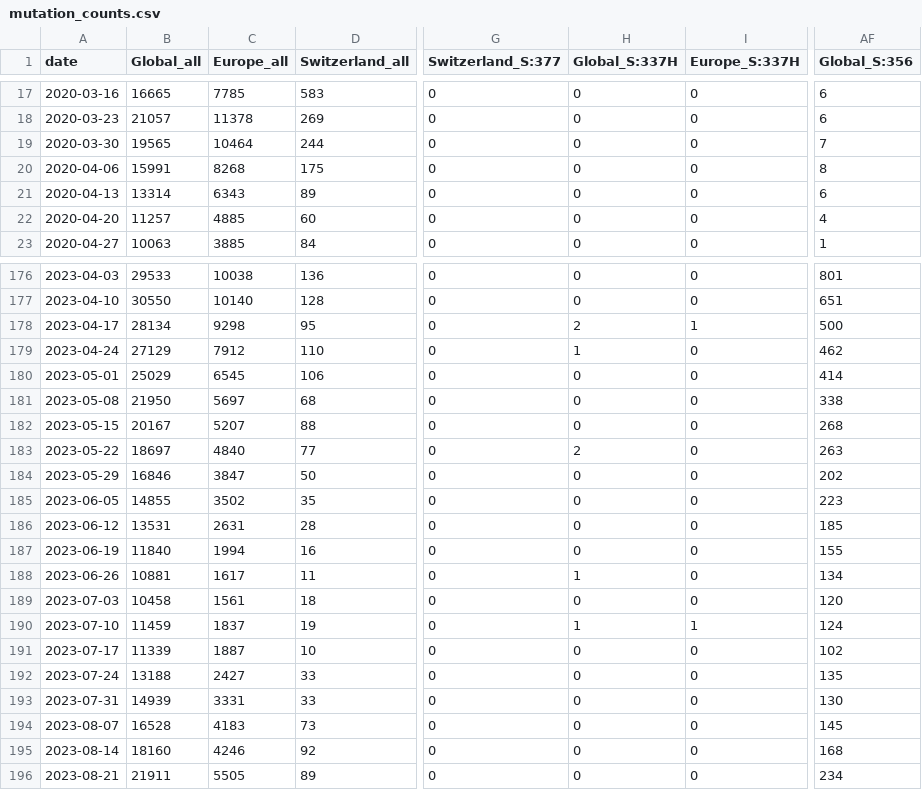
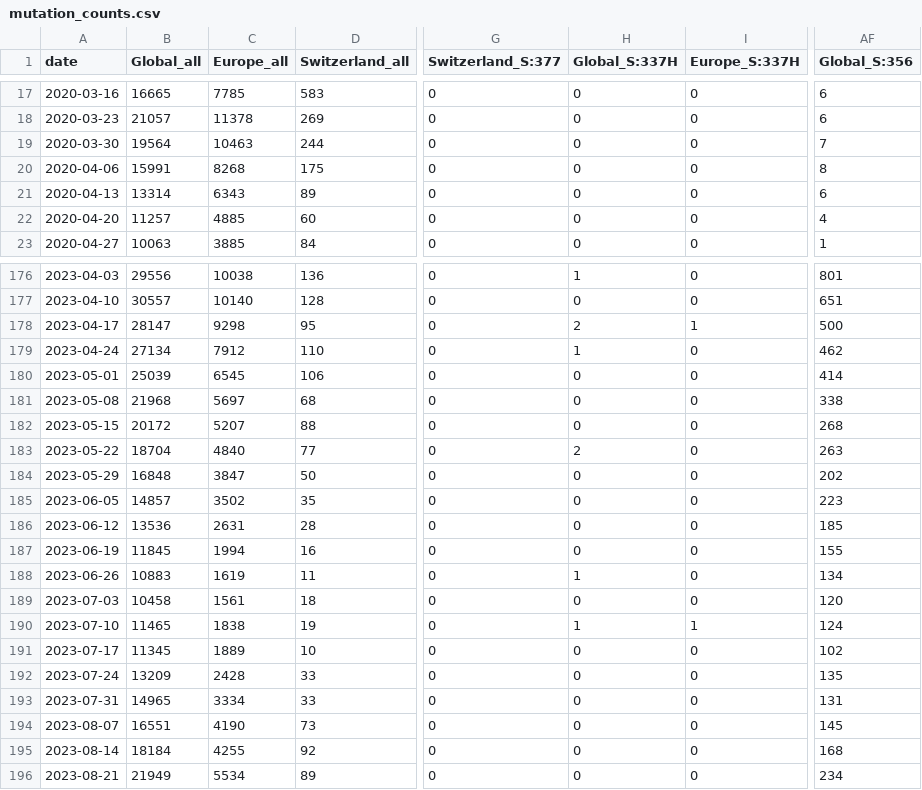
Before and after one commit to CovSeqCH/SequencingStats_and_Variants, a CSV file: data/mutation_counts.csv, drawn as a sheet; only a part is shown, gaps mark what is left out; the diff covers the shown part only; the diff names each change by its address in the sheet, - before the commit and + after, or states it on an @@ line.

```diff
--- a/data/mutation_counts.csv
+++ b/data/mutation_counts.csv
-B19 (Global_all): 19565
+B19 (Global_all): 19564
-C19 (Europe_all): 10464
+C19 (Europe_all): 10463
-B176 (Global_all): 29533
+B176 (Global_all): 29556
-H176 (Global_S:337H): 0
+H176 (Global_S:337H): 1
-B177 (Global_all): 30550
+B177 (Global_all): 30557
-B178 (Global_all): 28134
+B178 (Global_all): 28147
-B179 (Global_all): 27129
+B179 (Global_all): 27134
-B180 (Global_all): 25029
+B180 (Global_all): 25039
-B181 (Global_all): 21950
+B181 (Global_all): 21968
-B182 (Global_all): 20167
+B182 (Global_all): 20172
-B183 (Global_all): 18697
+B183 (Global_all): 18704
-B184 (Global_all): 16846
+B184 (Global_all): 16848
-B185 (Global_all): 14855
+B185 (Global_all): 14857
-B186 (Global_all): 13531
+B186 (Global_all): 13536
-B187 (Global_all): 11840
+B187 (Global_all): 11845
-B188 (Global_all): 10881
+B188 (Global_all): 10883
-C188 (Europe_all): 1617
+C188 (Europe_all): 1619
-B190 (Global_all): 11459
+B190 (Global_all): 11465
-C190 (Europe_all): 1837
+C190 (Europe_all): 1838
-B191 (Global_all): 11339
+B191 (Global_all): 11345
-C191 (Europe_all): 1887
+C191 (Europe_all): 1889
-B192 (Global_all): 13188
+B192 (Global_all): 13209
-C192 (Europe_all): 2427
+C192 (Europe_all): 2428
-B193 (Global_all): 14939
+B193 (Global_all): 14965
-C193 (Europe_all): 3331
+C193 (Europe_all): 3334
-AF193 (Global_S:356): 130
+AF193 (Global_S:356): 131
-B194 (Global_all): 16528
+B194 (Global_all): 16551
-C194 (Europe_all): 4183
+C194 (Europe_all): 4190
-B195 (Global_all): 18160
+B195 (Global_all): 18184
-C195 (Europe_all): 4246
+C195 (Europe_all): 4255
-B196 (Global_all): 21911
+B196 (Global_all): 21949
-C196 (Europe_all): 5505
+C196 (Europe_all): 5534
```
Also changed, not shown: 150 edited cells elsewhere in this file, data/recent_common_variants_by_week.csv, data/recent_common_variants_by_week_relative.csv, 9 other files.
